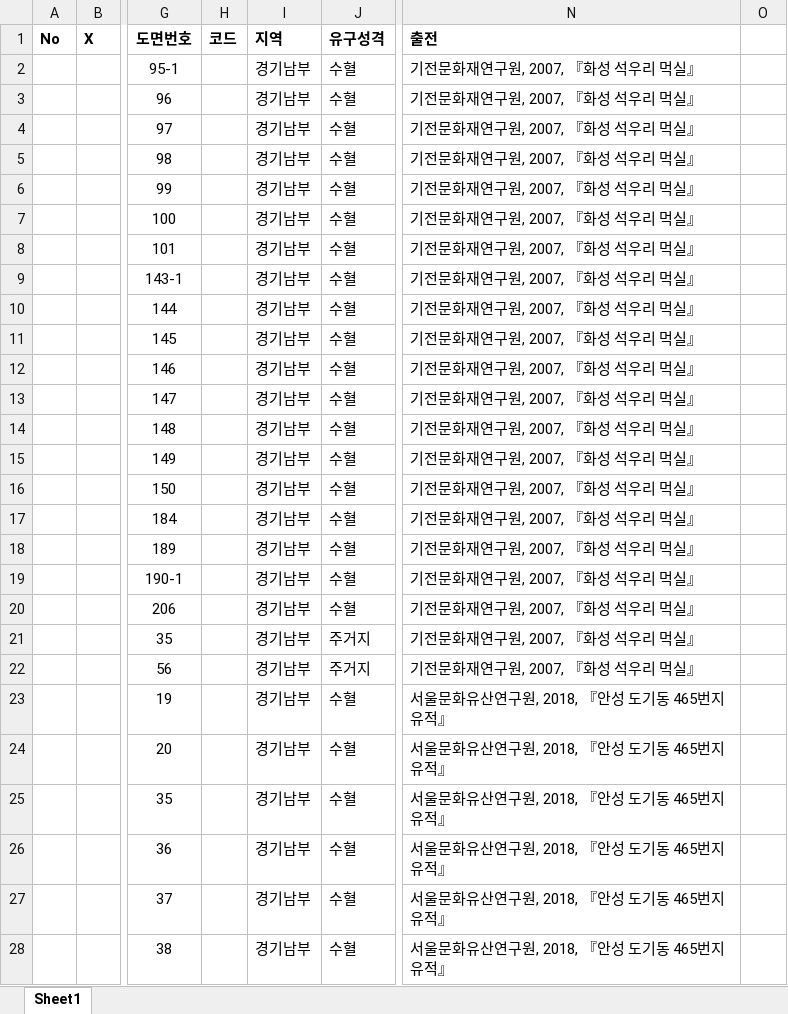
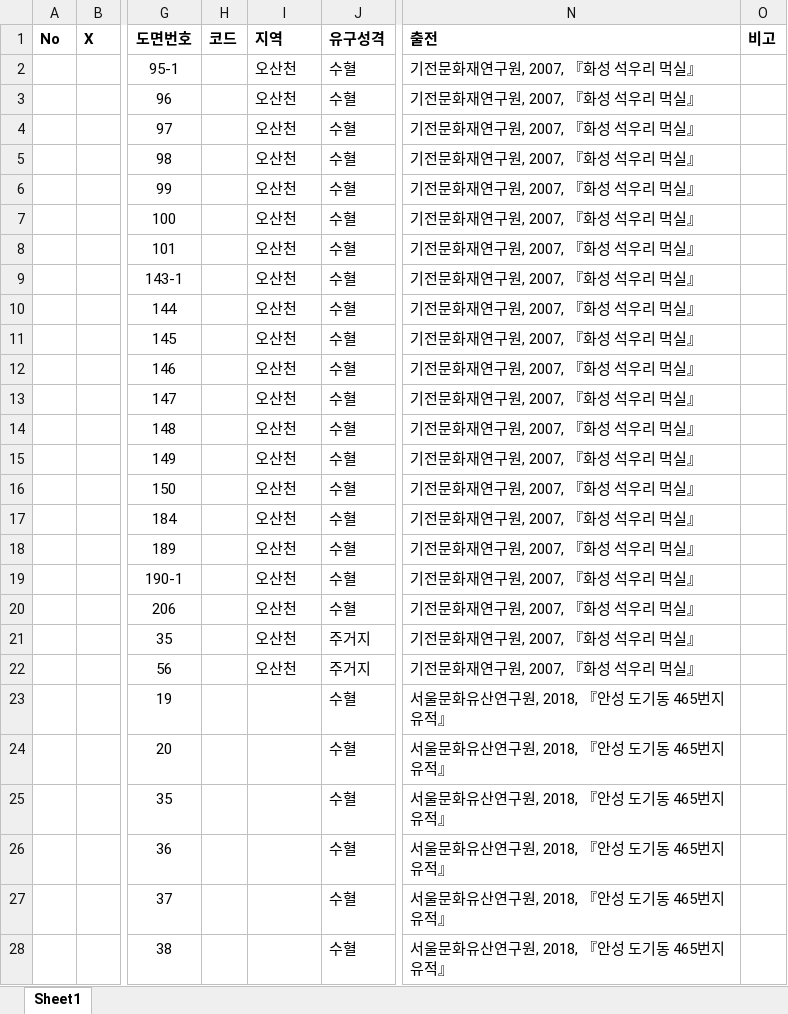
Before and after one commit to ChanToRe/p3K-HB_LPV, an Excel workbook: Data/LPV_List.xlsx, sheet Sheet1, drawn as a sheet; only a part is shown, gaps mark what is left out; values as stored, in another font and other column widths than the file's, no borders; the diff covers the shown part only; the diff names each change by its address in the sheet, - before the commit and + after, or states it on an @@ line.

Commit message:
Update : LPV Data 추가
- 비고 추가
- 인천, 정선 지역 검토 완료
- 제천 왕암동부터 검토 필요

```diff
--- a/Data/LPV_List.xlsx (sheet Sheet1)
+++ b/Data/LPV_List.xlsx (sheet Sheet1)
-O1: (empty)
+O1: 비고
-I2:I22 (지역): 경기남부
+I2:I22 (지역): 오산천
-I23:I28 (지역): 경기남부
+I23:I28 (지역): (empty)
```
Also changed, not shown: 4 added rows and 87 edited cells elsewhere in this sheet, 4 other files.
